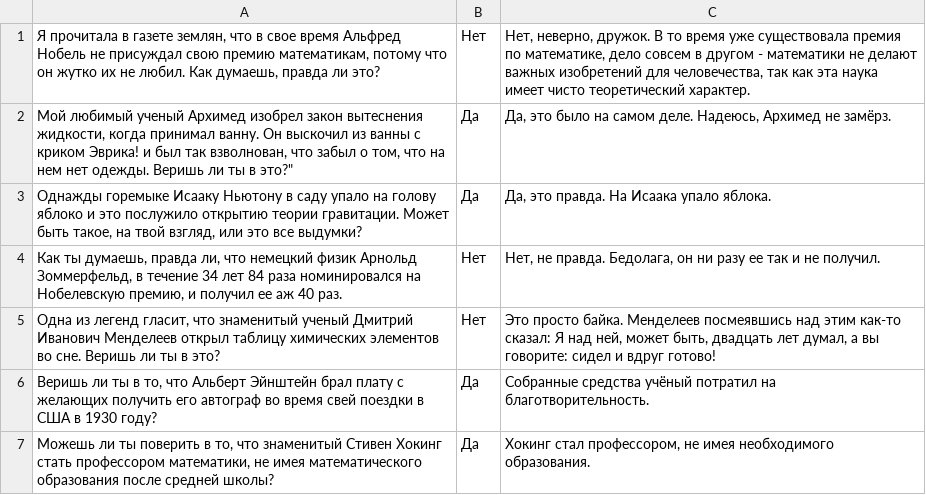
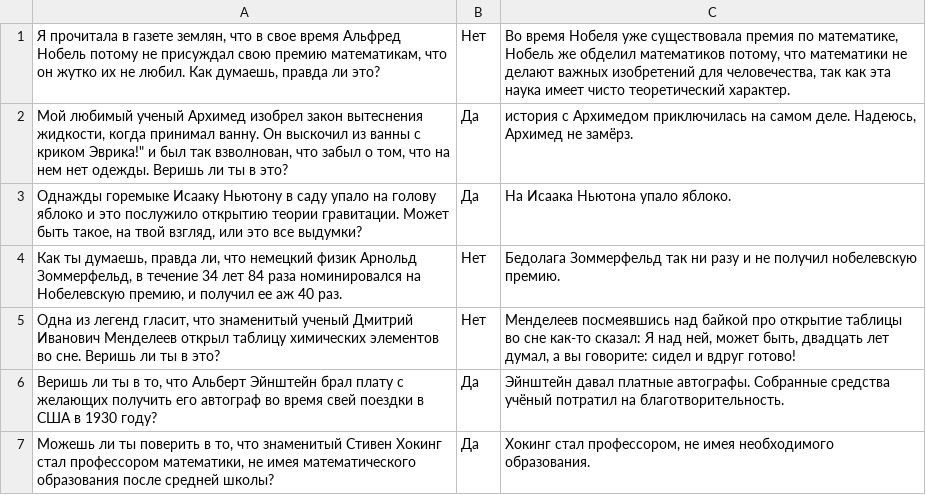
Before and after one commit to MechaniUm/RoboShell, a CSV file: RoboShell/Quizs/quiz4.csv, drawn as a sheet.

```diff
--- a/RoboShell/Quizs/quiz4.csv
+++ b/RoboShell/Quizs/quiz4.csv
@@ -1,7 +1,7 @@
-"Я прочитала в газете землян, что в свое время Альфред Нобель не присуждал свою премию математикам, потому что он жутко их не любил. Как думаешь, правда ли это?";"Нет";"Нет, неверно, дружок. В то время уже существовала премия по математике, дело совсем в другом - математики не делают важных изобретений для человечества, так как эта наука имеет чисто теоретический характер."
-"Мой любимый ученый Архимед изобрел закон вытеснения жидкости, когда принимал ванну. Он выскочил из ванны с криком Эврика!" и был так взволнован, что забыл о том, что на нем нет одежды. Веришь ли ты в это?";"Да";"Да, это было на самом деле. Надеюсь, Архимед не замёрз."
-"Однажды горемыке Исааку Ньютону в саду упало на голову яблоко и это послужило открытию теории гравитации. Может быть такое, на твой взгляд, или это все выдумки?";"Да";"Да, это правда. На Исаака упало яблока."
-"Как ты думаешь, правда ли, что немецкий физик Арнольд Зоммерфельд, в течение 34 лет 84 раза номинировался на Нобелевскую премию, и получил ее аж 40 раз.";"Нет";"Нет, не правда. Бедолага, он ни разу ее так и не получил."
-"Одна из легенд гласит, что знаменитый ученый Дмитрий Иванович Менделеев открыл таблицу химических элементов во сне. Веришь ли ты в это?";"Нет";"Это просто байка. Менделеев посмеявшись над этим как-то сказал: Я над ней, может быть, двадцать лет думал, а вы говорите: сидел и вдруг готово!"
-"Веришь ли ты в то, что Альберт Эйнштейн брал плату с желающих получить его автограф во время свей поездки в США в 1930 году?";"Да";"Собранные средства учёный потратил на благотворительность."
-"Можешь ли ты поверить в то, что знаменитый Стивен Хокинг стать профессором математики, не имея математического образования после средней школы?";"Да";"Хокинг стал профессором, не имея необходимого образования."
+"Я прочитала в газете землян, что в свое время Альфред Нобель потому не присуждал свою премию математикам, что он жутко их не любил. Как думаешь, правда ли это?";"Нет";"Во время Нобеля уже существовала премия по математике, Нобель же обделил математиков потому, что математики не делают важных изобретений для человечества, так как эта наука имеет чисто теоретический характер."
+"Мой любимый ученый Архимед изобрел закон вытеснения жидкости, когда принимал ванну. Он выскочил из ванны с криком Эврика!"" и был так взволнован, что забыл о том, что на нем нет одежды. Веришь ли ты в это?";"Да";"история с Архимедом приключилась на самом деле. Надеюсь, Архимед не замёрз."
+"Однажды горемыке Исааку Ньютону в саду упало на голову яблоко и это послужило открытию теории гравитации. Может быть такое, на твой взгляд, или это все выдумки?";"Да";"На Исаака Ньютона упало яблоко."
+"Как ты думаешь, правда ли, что немецкий физик Арнольд Зоммерфельд, в течение 34 лет 84 раза номинировался на Нобелевскую премию, и получил ее аж 40 раз.";"Нет";"Бедолага Зоммерфельд так ни разу и не получил нобелевскую премию."
+"Одна из легенд гласит, что знаменитый ученый Дмитрий Иванович Менделеев открыл таблицу химических элементов во сне. Веришь ли ты в это?";"Нет";"Менделеев посмеявшись над байкой про открытие таблицы во сне как-то сказал: Я над ней, может быть, двадцать лет думал, а вы говорите: сидел и вдруг готово!"
+"Веришь ли ты в то, что Альберт Эйнштейн брал плату с желающих получить его автограф во время свей поездки в США в 1930 году?";"Да";"Эйнштейн давал платные автографы. Собранные средства учёный потратил на благотворительность."
+"Можешь ли ты поверить в то, что знаменитый Стивен Хокинг стал профессором математики, не имея математического образования после средней школы?";"Да";"Хокинг стал профессором, не имея необходимого образования."
```
Also changed, not shown: RoboShell/Quizs/quiz3.csv, RoboShell/Quizs/quiz5.csv.
